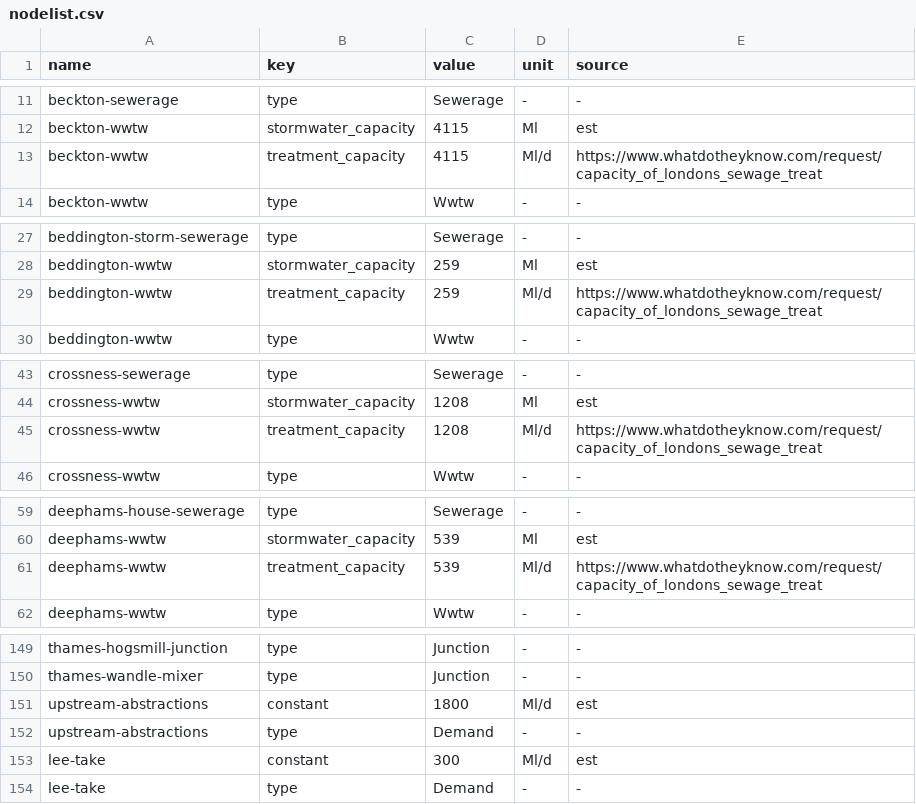
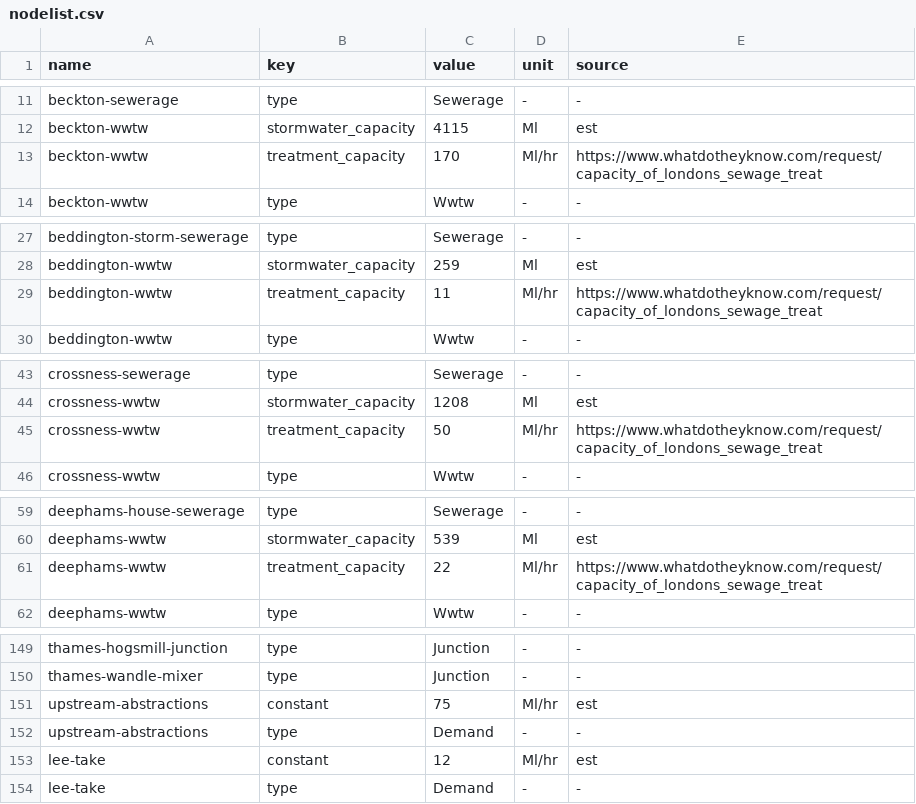
Before and after one commit to barneydobson/cwsd_demand, a CSV file: data/raw/nodelist.csv, drawn as a sheet; only a part is shown, gaps mark what is left out; the diff covers the shown part only.

Commit message:
Update nodelist.csv
Converted capacities and abstraction to /hr

```diff
--- a/data/raw/nodelist.csv
+++ b/data/raw/nodelist.csv
@@ -12,3 +12,3 @@ beckton-sewerage,type,Sewerage,-,-
 beckton-wwtw,stormwater_capacity,4115,Ml,est
-beckton-wwtw,treatment_capacity,4115,Ml/d,https://www.whatdotheyknow.com/request/capacity_of_londons_sewage_treat
+beckton-wwtw,treatment_capacity,170,Ml/hr,https://www.whatdotheyknow.com/request/capacity_of_londons_sewage_treat
 beckton-wwtw,type,Wwtw,-,-
@@ -28,3 +28,3 @@ beddington-storm-sewerage,type,Sewerage,-,-
 beddington-wwtw,stormwater_capacity,259,Ml,est
-beddington-wwtw,treatment_capacity,259,Ml/d,https://www.whatdotheyknow.com/request/capacity_of_londons_sewage_treat
+beddington-wwtw,treatment_capacity,11,Ml/hr,https://www.whatdotheyknow.com/request/capacity_of_londons_sewage_treat
 beddington-wwtw,type,Wwtw,-,-
@@ -44,3 +44,3 @@ crossness-sewerage,type,Sewerage,-,-
 crossness-wwtw,stormwater_capacity,1208,Ml,est
-crossness-wwtw,treatment_capacity,1208,Ml/d,https://www.whatdotheyknow.com/request/capacity_of_londons_sewage_treat
+crossness-wwtw,treatment_capacity,50,Ml/hr,https://www.whatdotheyknow.com/request/capacity_of_londons_sewage_treat
 crossness-wwtw,type,Wwtw,-,-
@@ -60,3 +60,3 @@ deephams-house-sewerage,type,Sewerage,-,-
 deephams-wwtw,stormwater_capacity,539,Ml,est
-deephams-wwtw,treatment_capacity,539,Ml/d,https://www.whatdotheyknow.com/request/capacity_of_londons_sewage_treat
+deephams-wwtw,treatment_capacity,22,Ml/hr,https://www.whatdotheyknow.com/request/capacity_of_londons_sewage_treat
 deephams-wwtw,type,Wwtw,-,-
@@ -150,5 +150,5 @@ thames-hogsmill-junction,type,Junction,-,-
 thames-wandle-mixer,type,Junction,-,-
-upstream-abstractions,constant,1800,Ml/d,est
+upstream-abstractions,constant,75,Ml/hr,est
 upstream-abstractions,type,Demand,-,-
-lee-take,constant,300,Ml/d,est
+lee-take,constant,12,Ml/hr,est
 lee-take,type,Demand,-,-
```
Also changed, not shown: 10 edited cells elsewhere in this file.
